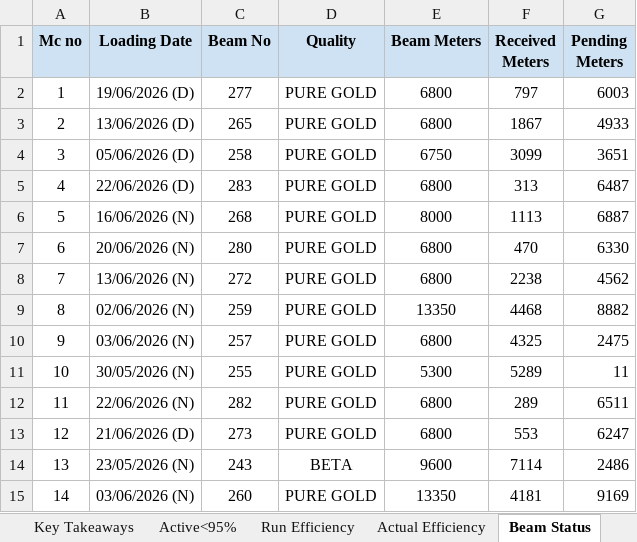
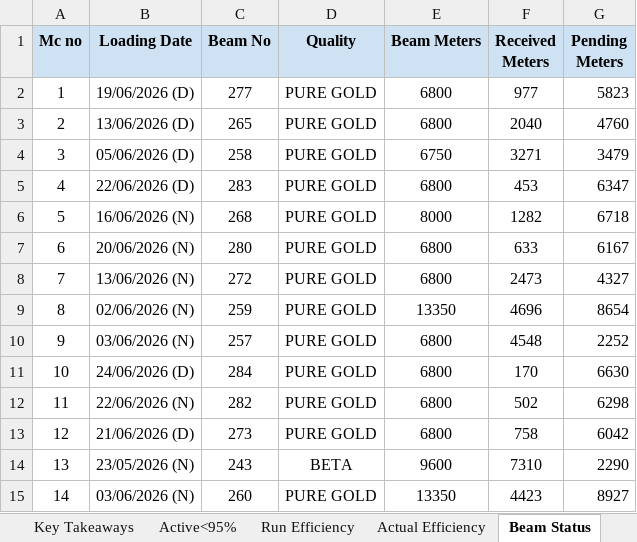
Before and after one commit to avishiki/TexWeaves, an Excel workbook: Waterjet Efficiency Shiftwise.xlsx, sheet Beam Status, drawn as a sheet; only a part is shown; values as stored, in another font and other column widths than the file's, no borders; the diff covers the shown part only; the diff names each change by its address in the sheet, - before the commit and + after, or states it on an @@ line.

```diff
--- a/Waterjet Efficiency Shiftwise.xlsx (sheet Beam Status)
+++ b/Waterjet Efficiency Shiftwise.xlsx (sheet Beam Status)
-F2 (Received Meters): 797
+F2 (Received Meters): 977
-G2 (Pending Meters): 6003
+G2 (Pending Meters): 5823
-F3 (Received Meters): 1867
+F3 (Received Meters): 2040
-G3 (Pending Meters): 4933
+G3 (Pending Meters): 4760
-F4 (Received Meters): 3099
+F4 (Received Meters): 3271
-G4 (Pending Meters): 3651
+G4 (Pending Meters): 3479
-F5 (Received Meters): 313
+F5 (Received Meters): 453
-G5 (Pending Meters): 6487
+G5 (Pending Meters): 6347
-F6 (Received Meters): 1113
+F6 (Received Meters): 1282
-G6 (Pending Meters): 6887
+G6 (Pending Meters): 6718
-F7 (Received Meters): 470
+F7 (Received Meters): 633
-G7 (Pending Meters): 6330
+G7 (Pending Meters): 6167
-F8 (Received Meters): 2238
+F8 (Received Meters): 2473
-G8 (Pending Meters): 4562
+G8 (Pending Meters): 4327
-F9 (Received Meters): 4468
+F9 (Received Meters): 4696
-G9 (Pending Meters): 8882
+G9 (Pending Meters): 8654
-F10 (Received Meters): 4325
+F10 (Received Meters): 4548
-G10 (Pending Meters): 2475
+G10 (Pending Meters): 2252
-B11 (Loading Date): 30/05/2026 (N)
+B11 (Loading Date): 24/06/2026 (D)
-C11 (Beam No): 255
+C11 (Beam No): 284
-E11 (Beam Meters): 5300
+E11 (Beam Meters): 6800
-F11 (Received Meters): 5289
+F11 (Received Meters): 170
-G11 (Pending Meters): 11
+G11 (Pending Meters): 6630
-F12 (Received Meters): 289
+F12 (Received Meters): 502
-G12 (Pending Meters): 6511
+G12 (Pending Meters): 6298
-F13 (Received Meters): 553
+F13 (Received Meters): 758
-G13 (Pending Meters): 6247
+G13 (Pending Meters): 6042
-F14 (Received Meters): 7114
+F14 (Received Meters): 7310
-G14 (Pending Meters): 2486
+G14 (Pending Meters): 2290
-F15 (Received Meters): 4181
+F15 (Received Meters): 4423
-G15 (Pending Meters): 9169
+G15 (Pending Meters): 8927
```
Also changed, not shown: 28 edited cells elsewhere in this sheet, sheet Active<95%, sheet Actual Efficiency, sheet Run Efficiency, sheet Key Takeaways, sheet Beam Stock, BEAM BOOK.xlsx, Cost Sheet.xlsx, 2 other files.
